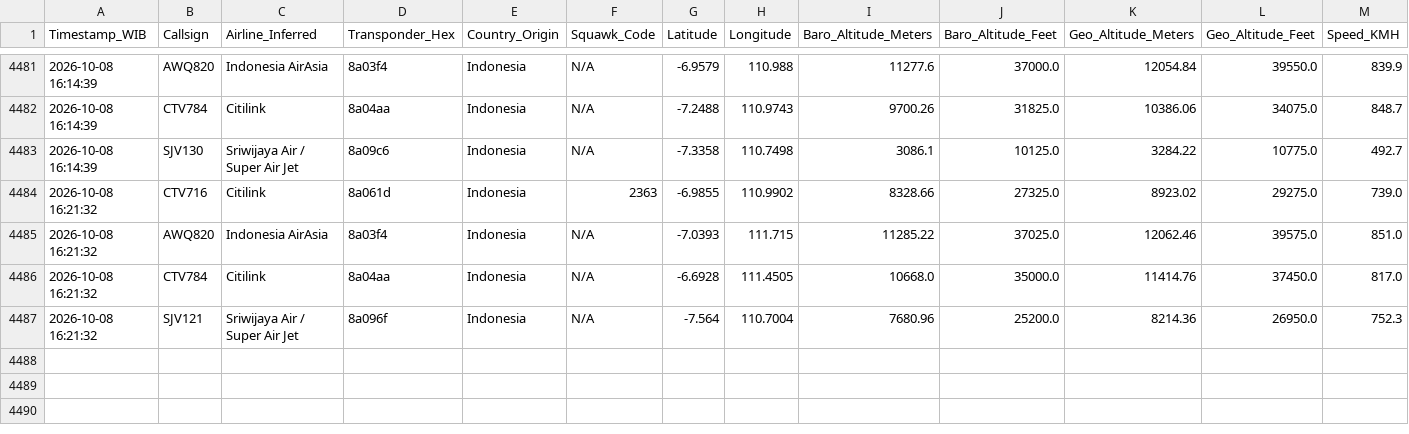
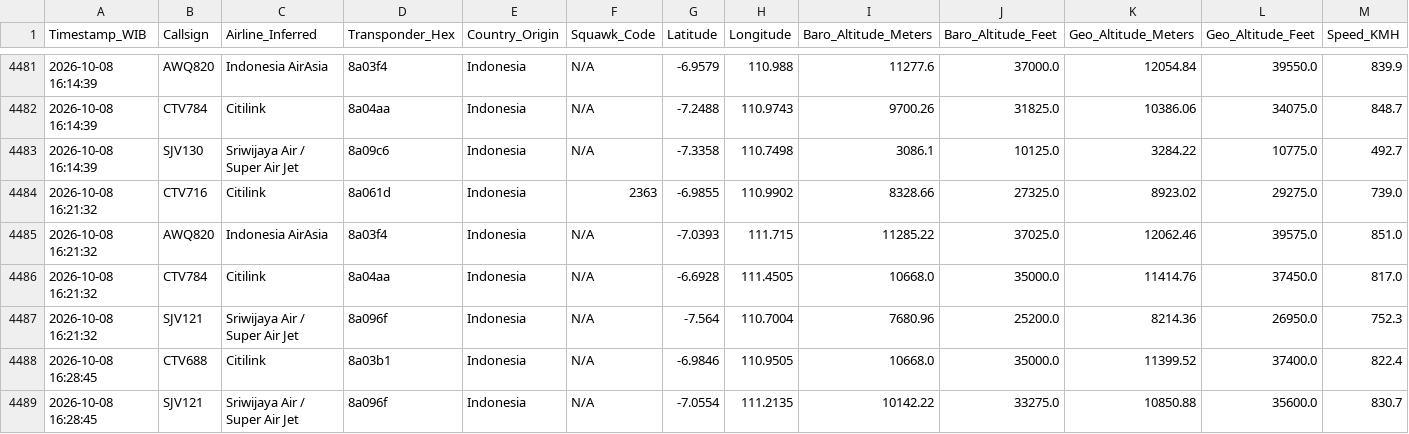
Before and after one commit to metta-kusuma/pekanbaru-air-quality, a CSV file: bali_flights_log_opensky.csv, drawn as a sheet; only a part is shown, gaps mark what is left out; rows hold the shown columns only; the diff names each change by its address in the sheet, - before the commit and + after, or states it on an @@ line.

```diff
--- a/bali_flights_log_opensky.csv
+++ b/bali_flights_log_opensky.csv
+row 4488: 2026-10-08 16:28:45 | CTV688 | Citilink | 8a03b1 | Indonesia | N/A | -6.9846 | 110.9505 | 10668.0 | 35000.0 | 11399.52 | 37400.0 | 822.4
+row 4489: 2026-10-08 16:28:45 | SJV121 | Sriwijaya Air / Super Air Jet | 8a096f | Indonesia | N/A | -7.0554 | 111.2135 | 10142.22 | 33275.0 | 10850.88 | 35600.0 | 830.7
```
Also changed, not shown: kalimantan_flights_log_opensky.csv, 8 other files.
